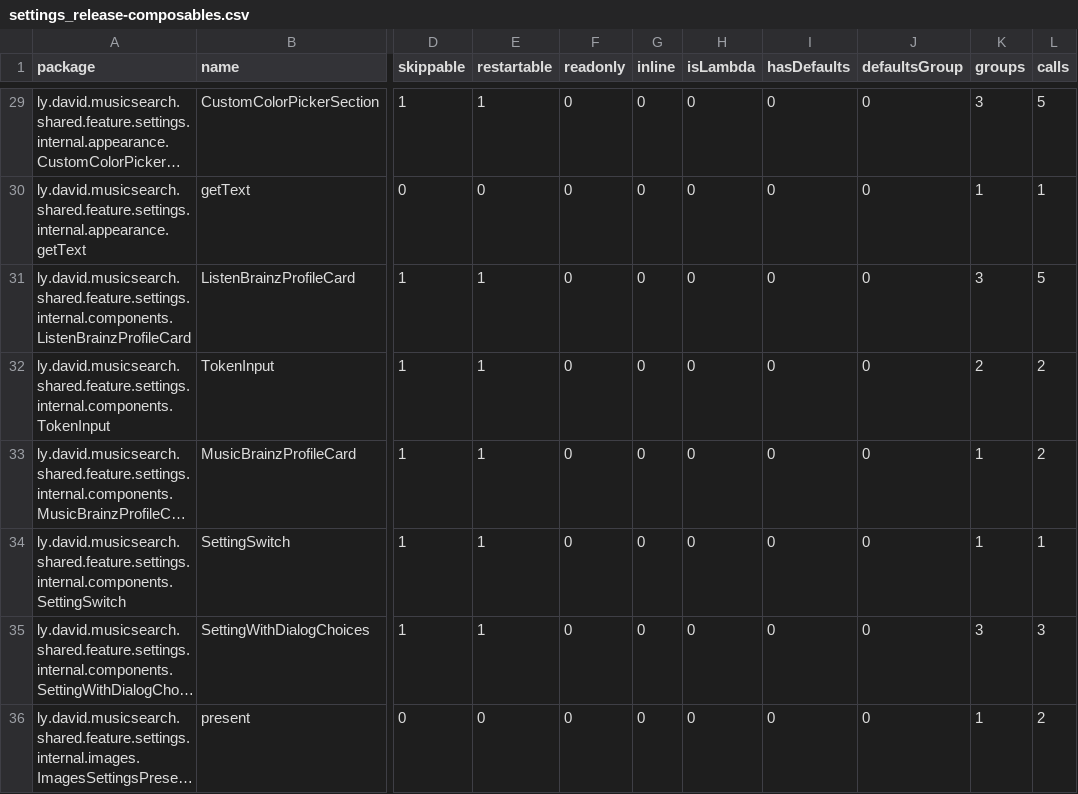
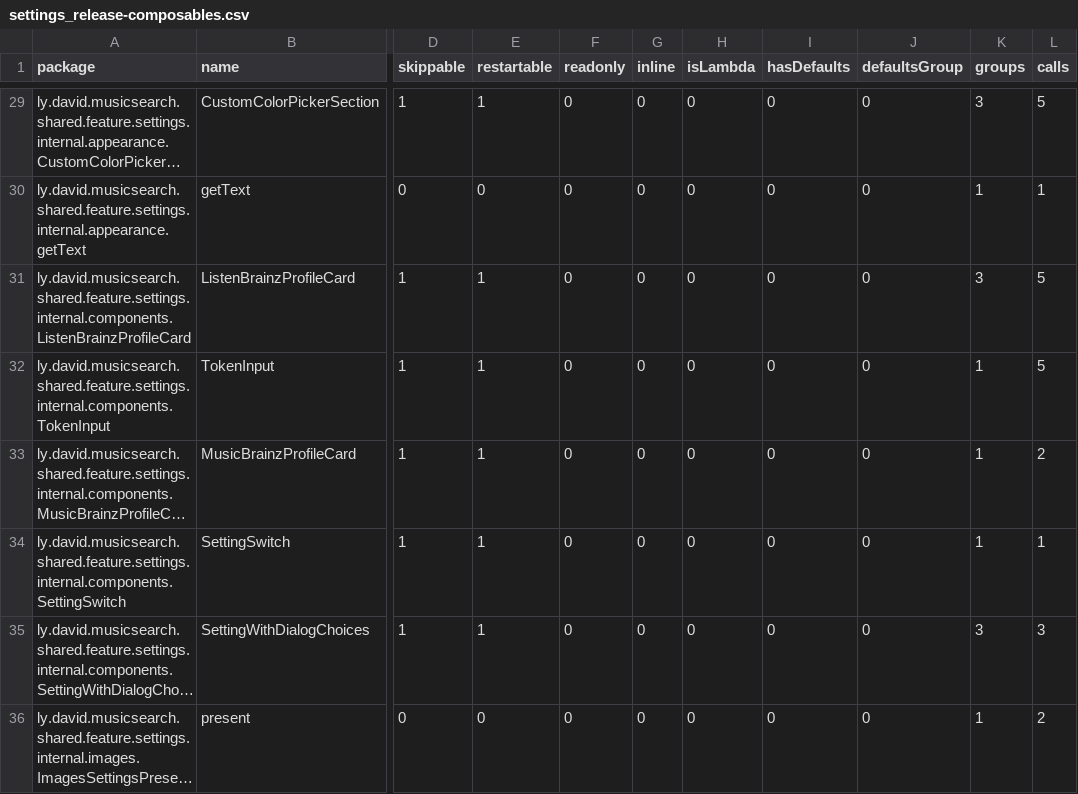
Before and after one commit to lydavid/MusicSearch, a CSV file: shared/feature/settings/compose_reports/settings_release-composables.csv, drawn as a sheet; only a part is shown, gaps mark what is left out; long unchanged cells end in …; the diff names each change by its address in the sheet, - before the commit and + after, or states it on an @@ line.

```diff
--- a/shared/feature/settings/compose_reports/settings_release-composables.csv
+++ b/shared/feature/settings/compose_reports/settings_release-composables.csv
-K32 (groups): 2
+K32 (groups): 1
-L32 (calls): 2
+L32 (calls): 5
```
Also changed, not shown: shared/feature/collections/compose_reports/collections_release-composables.csv, shared/feature/details/compose_reports/details_release-composables.csv, 34 other files.
